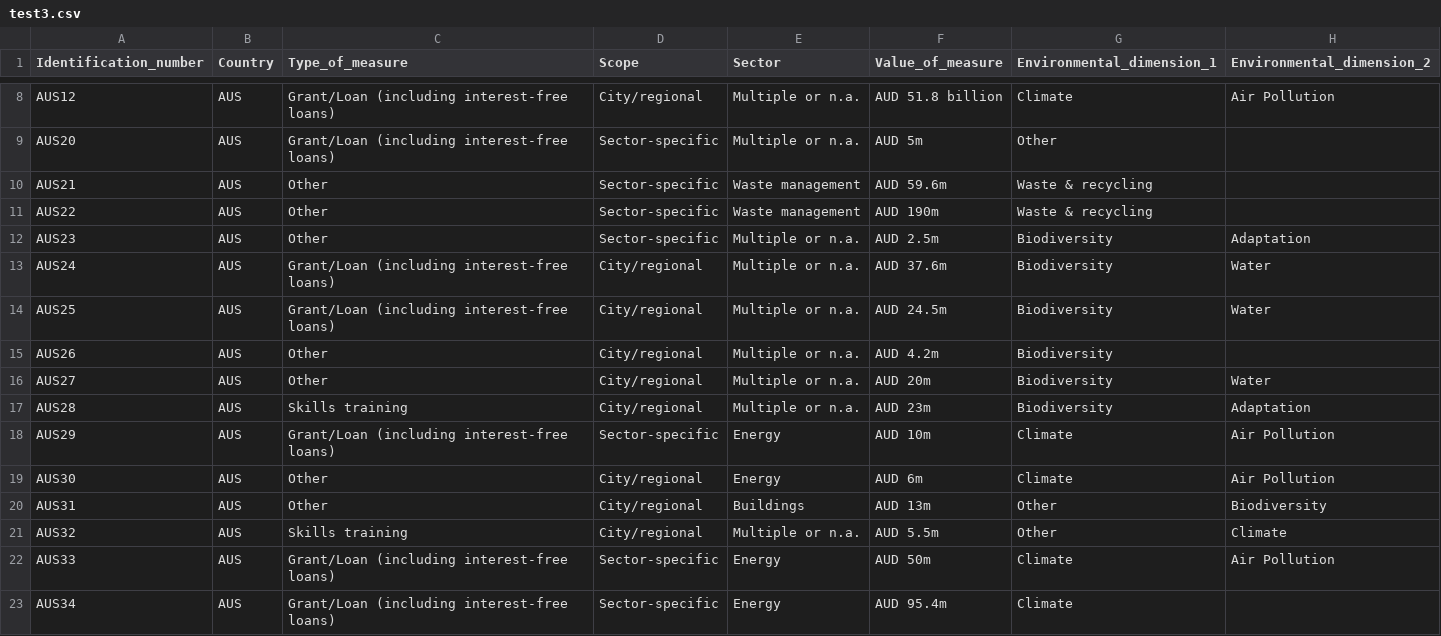
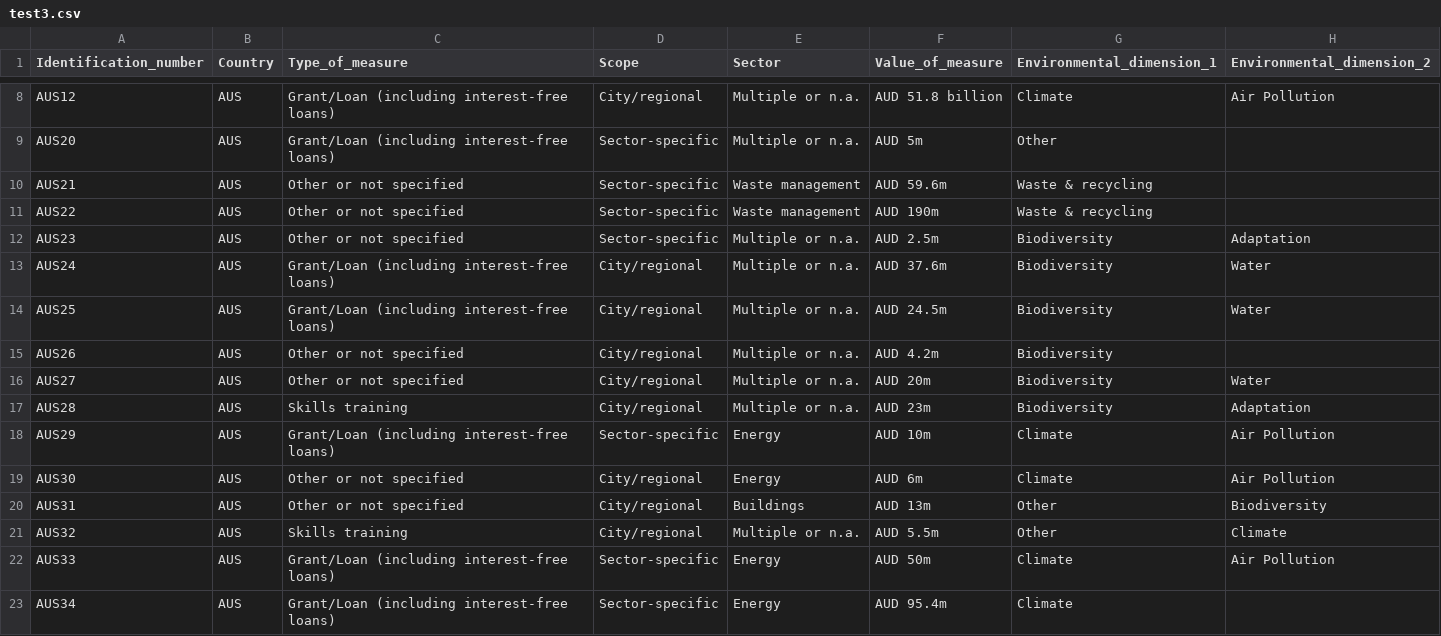
Before and after one commit to gitvfd/OECD-Green-Recovery-Policies, a CSV file: data/test3.csv, drawn as a sheet; only a part is shown, gaps mark what is left out; the diff covers the shown part only; the diff names each change by its address in the sheet, - before the commit and + after, or states it on an @@ line.

```diff
--- a/data/test3.csv
+++ b/data/test3.csv
-C10:C12 (Type_of_measure): Other
+C10:C12 (Type_of_measure): Other or not specified
-C15:C16 (Type_of_measure): Other
+C15:C16 (Type_of_measure): Other or not specified
-C19:C20 (Type_of_measure): Other
+C19:C20 (Type_of_measure): Other or not specified
```
Also changed, not shown: 26 edited cells elsewhere in this file, 6 other files.
